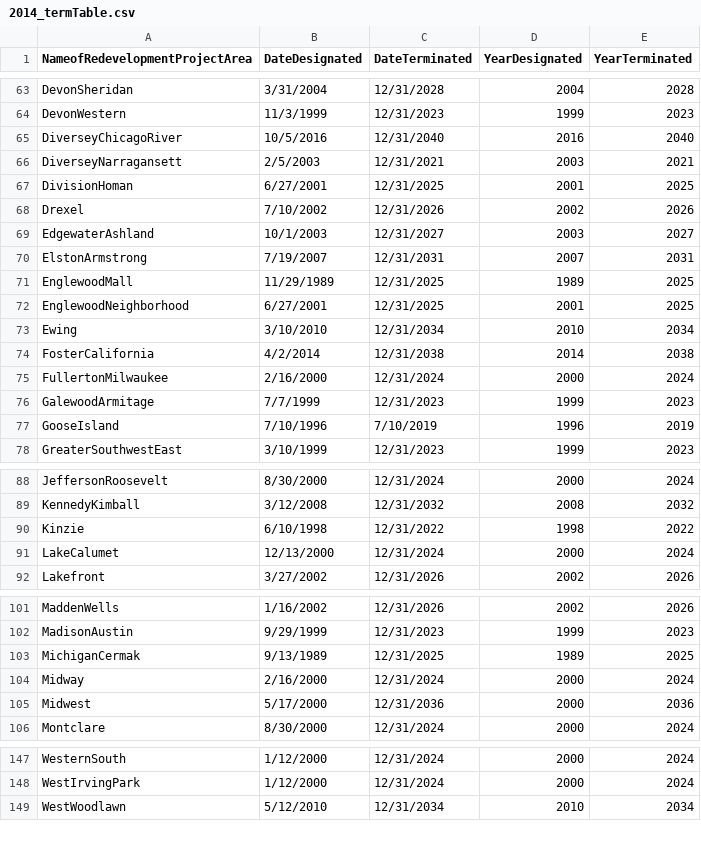
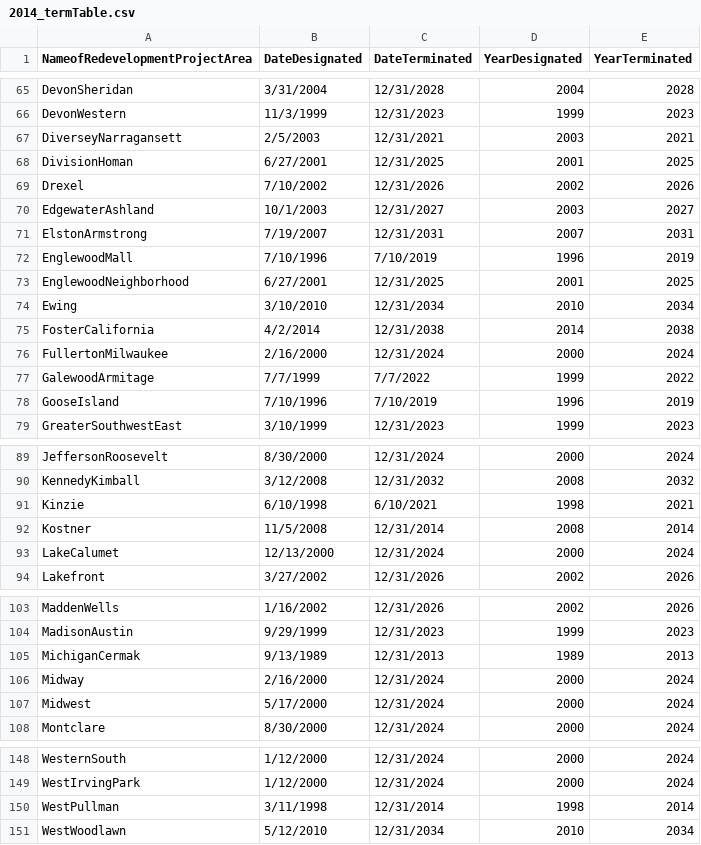
Before and after one commit to willfineberg/chi-tif-parser, a CSV file: TIF_PDF_Parsing/csvs/2014/2014_termTable.csv, drawn as a sheet; only a part is shown, gaps mark what is left out; the diff covers the shown part only.

```diff
--- a/TIF_PDF_Parsing/csvs/2014/2014_termTable.csv
+++ b/TIF_PDF_Parsing/csvs/2014/2014_termTable.csv
@@ -64,3 +66,2 @@ DevonSheridan,3/31/2004,12/31/2028,2004,2028
 DevonWestern,11/3/1999,12/31/2023,1999,2023
-DiverseyChicagoRiver,10/5/2016,12/31/2040,2016,2040
 DiverseyNarragansett,2/5/2003,12/31/2021,2003,2021
@@ -70,3 +71,3 @@ EdgewaterAshland,10/1/2003,12/31/2027,2003,2027
 ElstonArmstrong,7/19/2007,12/31/2031,2007,2031
-EnglewoodMall,11/29/1989,12/31/2025,1989,2025
+EnglewoodMall,7/10/1996,7/10/2019,1996,2019
 EnglewoodNeighborhood,6/27/2001,12/31/2025,2001,2025
@@ -75,3 +76,3 @@ FosterCalifornia,4/2/2014,12/31/2038,2014,2038
 FullertonMilwaukee,2/16/2000,12/31/2024,2000,2024
-GalewoodArmitage,7/7/1999,12/31/2023,1999,2023
+GalewoodArmitage,7/7/1999,7/7/2022,1999,2022
 GooseIsland,7/10/1996,7/10/2019,1996,2019
@@ -89,3 +90,4 @@ JeffersonRoosevelt,8/30/2000,12/31/2024,2000,2024
 KennedyKimball,3/12/2008,12/31/2032,2008,2032
-Kinzie,6/10/1998,12/31/2022,1998,2022
+Kinzie,6/10/1998,6/10/2021,1998,2021
+Kostner,11/5/2008,12/31/2014,2008,2014
 LakeCalumet,12/13/2000,12/31/2024,2000,2024
@@ -102,5 +104,5 @@ MaddenWells,1/16/2002,12/31/2026,2002,2026
 MadisonAustin,9/29/1999,12/31/2023,1999,2023
-MichiganCermak,9/13/1989,12/31/2025,1989,2025
+MichiganCermak,9/13/1989,12/31/2013,1989,2013
 Midway,2/16/2000,12/31/2024,2000,2024
-Midwest,5/17/2000,12/31/2036,2000,2036
+Midwest,5/17/2000,12/31/2024,2000,2024
 Montclare,8/30/2000,12/31/2024,2000,2024
@@ -148,2 +149,3 @@ WesternSouth,1/12/2000,12/31/2024,2000,2024
 WestIrvingPark,1/12/2000,12/31/2024,2000,2024
+WestPullman,3/11/1998,12/31/2014,1998,2014
 WestWoodlawn,5/12/2010,12/31/2034,2010,2034
```
Also changed, not shown: 2 added rows, 1 removed row and 18 edited cells elsewhere in this file, 2 other files.
